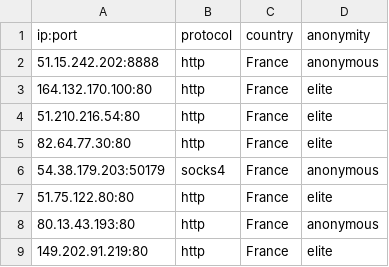
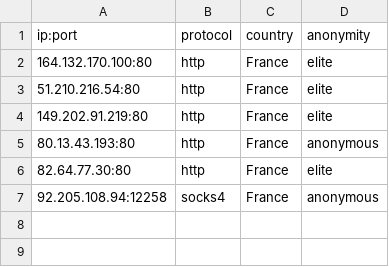
Before and after one commit to NoureddineRmila/daily-free-working-proxies, a CSV file: France.csv, drawn as a sheet.

```diff
--- a/France.csv
+++ b/France.csv
@@ -1,9 +1,7 @@
 ip:port,protocol,country,anonymity
-51.15.242.202:8888,http,France,anonymous
 164.132.170.100:80,http,France,elite
 51.210.216.54:80,http,France,elite
+149.202.91.219:80,http,France,elite
+80.13.43.193:80,http,France,anonymous
 82.64.77.30:80,http,France,elite
-54.38.179.203:50179,socks4,France,anonymous
-51.75.122.80:80,http,France,elite
-80.13.43.193:80,http,France,anonymous
-149.202.91.219:80,http,France,elite
+92.205.108.94:12258,socks4,France,anonymous
```
Also changed, not shown: Germany.csv, United States.csv, 20 other files.
